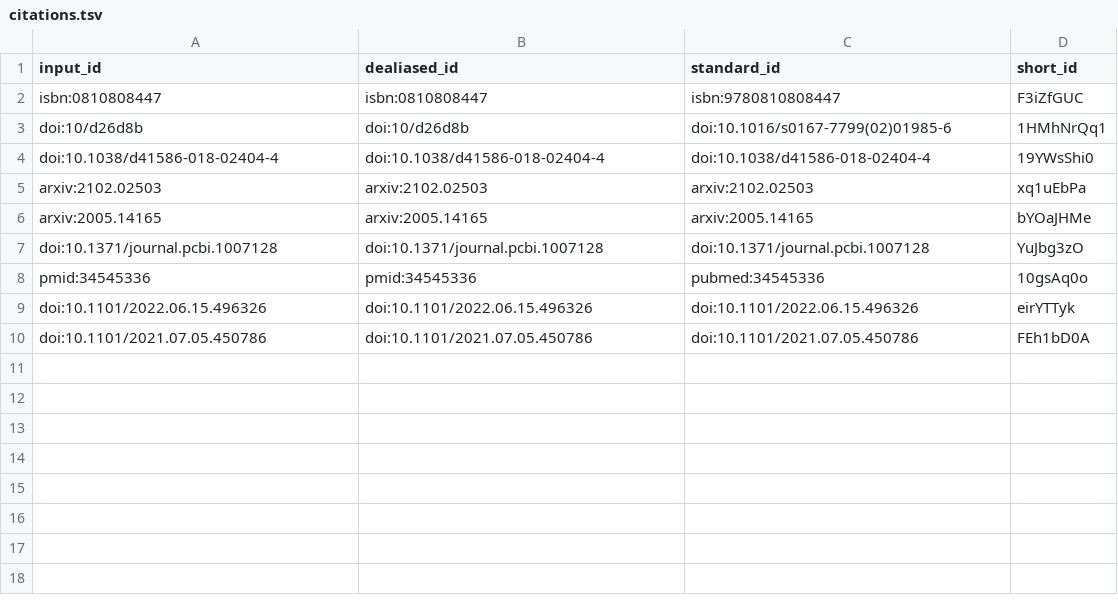
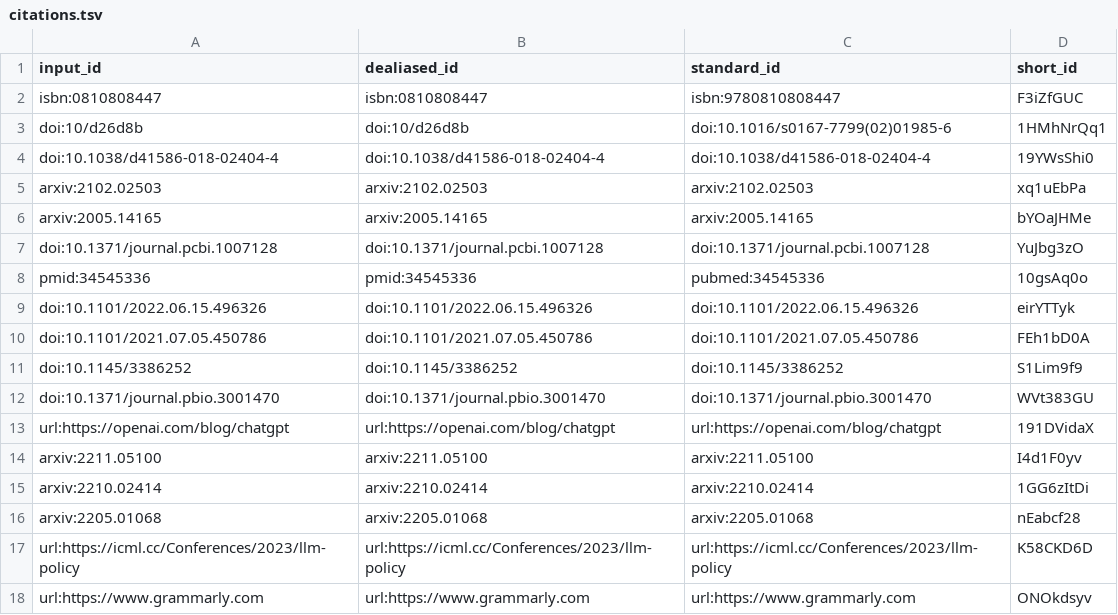
Before and after one commit to greenelab/manubot-gpt-manuscript, a TSV file: citations.tsv, drawn as a sheet.

Commit message:
conclusions: add text [ci skip]
This build is based on
https://github.com/greenelab/manubot-gpt-manuscript/commit/16bdb34f7c509e09ebd52e3d40c7c00b4d19f7bb.

This commit was created by the following CI build and job:
https://github.com/greenelab/manubot-gpt-manuscript/commit/16bdb34f7c509e09ebd52e3d40c7c00b4d19f7bb/checks
https://github.com/greenelab/manubot-gpt-manuscript/actions/runs/3934750285

```diff
--- a/citations.tsv
+++ b/citations.tsv
@@ -10 +10,9 @@ doi:10.1101/2022.06.15.496326	doi:10.1101/2022.06.15.496326	doi:10.1101/2022.06.
 doi:10.1101/2021.07.05.450786	doi:10.1101/2021.07.05.450786	doi:10.1101/2021.07.05.450786	FEh1bD0A
+doi:10.1145/3386252	doi:10.1145/3386252	doi:10.1145/3386252	S1Lim9f9
+doi:10.1371/journal.pbio.3001470	doi:10.1371/journal.pbio.3001470	doi:10.1371/journal.pbio.3001470	WVt383GU
+url:https://openai.com/blog/chatgpt	url:https://openai.com/blog/chatgpt	url:https://openai.com/blog/chatgpt	191DVidaX
+arxiv:2211.05100	arxiv:2211.05100	arxiv:2211.05100	I4d1F0yv
+arxiv:2210.02414	arxiv:2210.02414	arxiv:2210.02414	1GG6zItDi
+arxiv:2205.01068	arxiv:2205.01068	arxiv:2205.01068	nEabcf28
+url:https://icml.cc/Conferences/2023/llm-policy	url:https://icml.cc/Conferences/2023/llm-policy	url:https://icml.cc/Conferences/2023/llm-policy	K58CKD6D
+url:https://www.grammarly.com	url:https://www.grammarly.com	url:https://www.grammarly.com	ONOkdsyv
```
Also changed, not shown: 7 other files.
